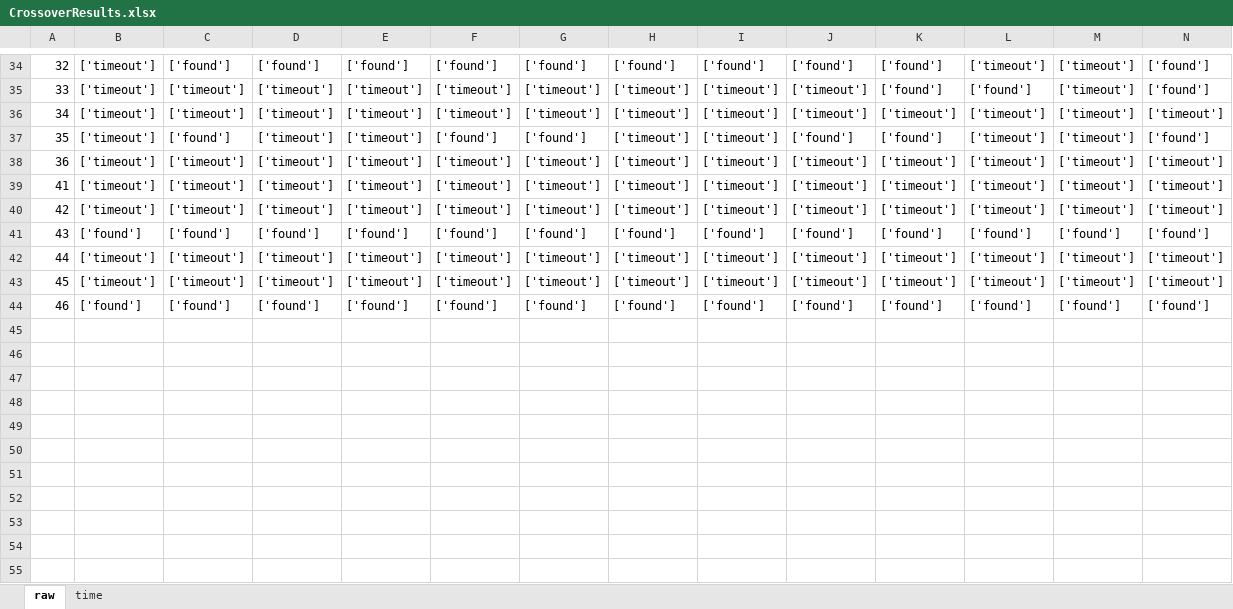
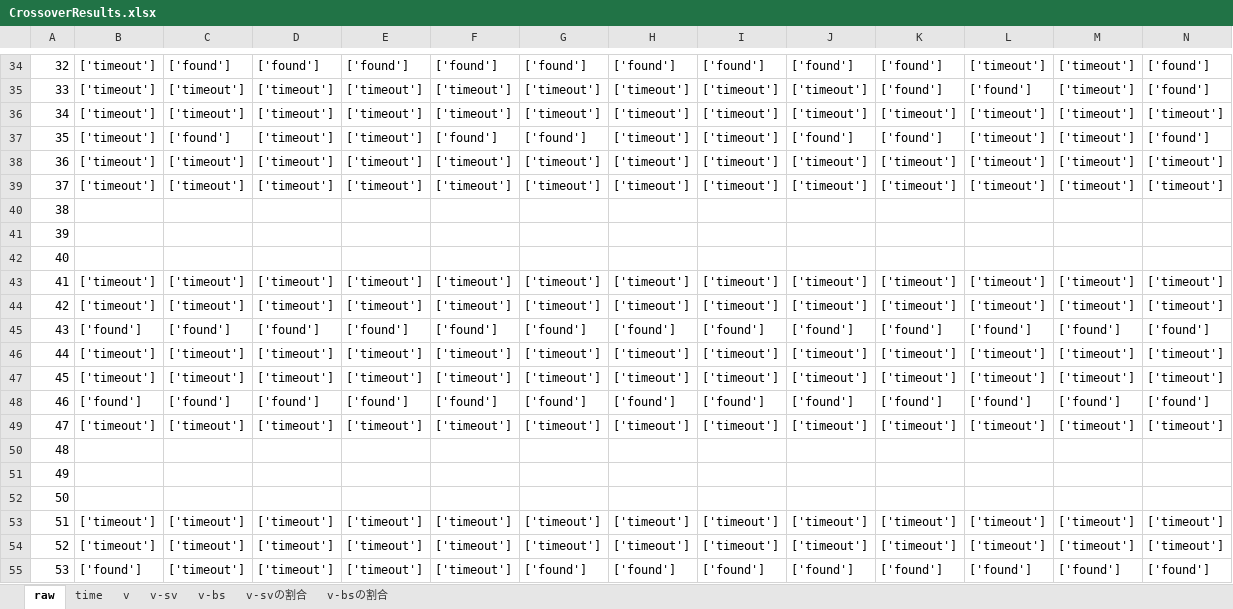
Before and after one commit to kusumotolab/kGenProg-exp, an Excel workbook: CrossoverResults.xlsx, sheet raw, drawn as a sheet; only a part is shown, gaps mark what is left out; values as stored, in another font and other column widths than the file's, no borders; rows hold the shown columns only; the diff names each change by its address in the sheet, - before the commit and + after, or states it on an @@ line.

```diff
--- a/CrossoverResults.xlsx (sheet raw)
+++ b/CrossoverResults.xlsx (sheet raw)
+sheet tab: v
+sheet tab: v-sv
+sheet tab: v-bs
+sheet tab: v-svの割合
+sheet tab: v-bsの割合
+row 39: 37 | ['timeout'] | ['timeout'] | ['timeout'] | ['timeout'] | ['timeout'] | ['timeout'] | ['timeout'] | ['timeout'] | ['timeout'] | ['timeout'] | ['timeout'] | ['timeout'] | ['timeout']
+row 40: 38
+row 41: 39
+row 42: 40
+row 49: 47 | ['timeout'] | ['timeout'] | ['timeout'] | ['timeout'] | ['timeout'] | ['timeout'] | ['timeout'] | ['timeout'] | ['timeout'] | ['timeout'] | ['timeout'] | ['timeout'] | ['timeout']
+row 50: 48
+row 51: 49
+row 52: 50
+row 53: 51 | ['timeout'] | ['timeout'] | ['timeout'] | ['timeout'] | ['timeout'] | ['timeout'] | ['timeout'] | ['timeout'] | ['timeout'] | ['timeout'] | ['timeout'] | ['timeout'] | ['timeout']
+row 54: 52 | ['timeout'] | ['timeout'] | ['timeout'] | ['timeout'] | ['timeout'] | ['timeout'] | ['timeout'] | ['timeout'] | ['timeout'] | ['timeout'] | ['timeout'] | ['timeout'] | ['timeout']
+row 55: 53 | ['found'] | ['timeout'] | ['timeout'] | ['timeout'] | ['timeout'] | ['found'] | ['found'] | ['found'] | ['found'] | ['found'] | ['found'] | ['found'] | ['found']
```
Also changed, not shown: sheet time, formulas that keep their value.
